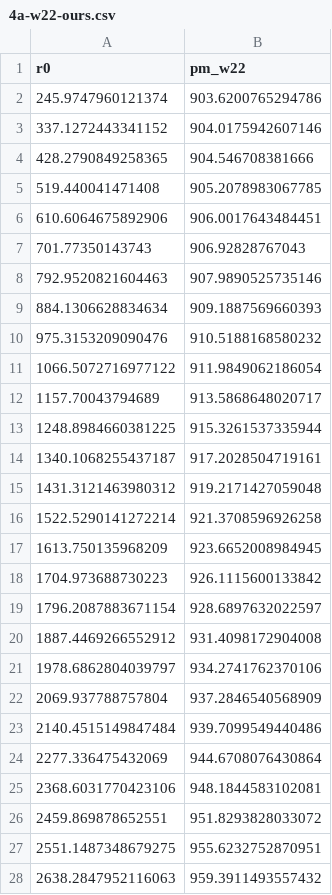
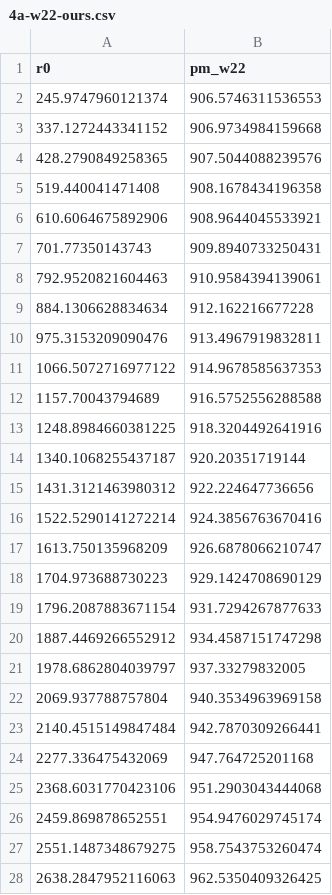
Before and after one commit to sdat2/PotentialHeight, a CSV file: cle/data/w22/4a-w22-ours.csv, drawn as a sheet; only a part is shown; the diff covers the shown part only.

```diff
--- a/cle/data/w22/4a-w22-ours.csv
+++ b/cle/data/w22/4a-w22-ours.csv
@@ -1,28 +1,28 @@
 r0,pm_w22
-245.9747960121374,903.6200765294786
-337.1272443341152,904.0175942607146
-428.2790849258365,904.546708381666
-519.440041471408,905.2078983067785
-610.6064675892906,906.0017643484451
-701.77350143743,906.92828767043
-792.9520821604463,907.9890525735146
-884.1306628834634,909.1887569660393
-975.3153209090476,910.5188168580232
-1066.5072716977122,911.9849062186054
-1157.70043794689,913.5868648020717
-1248.8984660381225,915.3261537335944
-1340.1068255437187,917.2028504719161
-1431.3121463980312,919.2171427059048
-1522.5290141272214,921.3708596926258
-1613.750135968209,923.6652008984945
-1704.973688730223,926.1115600133842
-1796.2087883671154,928.6897632022597
-1887.4469266552912,931.4098172904008
-1978.6862804039797,934.2741762370106
-2069.937788757804,937.2846540568909
-2140.4515149847484,939.7099549440486
-2277.336475432069,944.6708076430864
-2368.6031770423106,948.1844583102081
-2459.869878652551,951.8293828033072
-2551.1487348679275,955.6232752870951
-2638.2847952116063,959.3911493557432
+245.9747960121374,906.5746311536553
+337.1272443341152,906.9734984159668
+428.2790849258365,907.5044088239576
+519.440041471408,908.1678434196358
+610.6064675892906,908.9644045533921
+701.77350143743,909.8940733250431
+792.9520821604463,910.9584394139061
+884.1306628834634,912.162216677228
+975.3153209090476,913.4967919832811
+1066.5072716977122,914.9678585637353
+1157.70043794689,916.5752556288588
+1248.8984660381225,918.3204492641916
+1340.1068255437187,920.20351719144
+1431.3121463980312,922.224647736656
+1522.5290141272214,924.3856763670416
+1613.750135968209,926.6878066210747
+1704.973688730223,929.1424708690129
+1796.2087883671154,931.7294267877633
+1887.4469266552912,934.4587151747298
+1978.6862804039797,937.33279832005
+2069.937788757804,940.3534963969158
+2140.4515149847484,942.7870309266441
+2277.336475432069,947.764725201168
+2368.6031770423106,951.2903043444068
+2459.869878652551,954.9476029745174
+2551.1487348679275,958.7543753260474
+2638.2847952116063,962.5350409326425
```
Also changed, not shown: 13 edited cells elsewhere in this file, cle/data/w22/4a-cle15-ours.csv, 8 other files.
